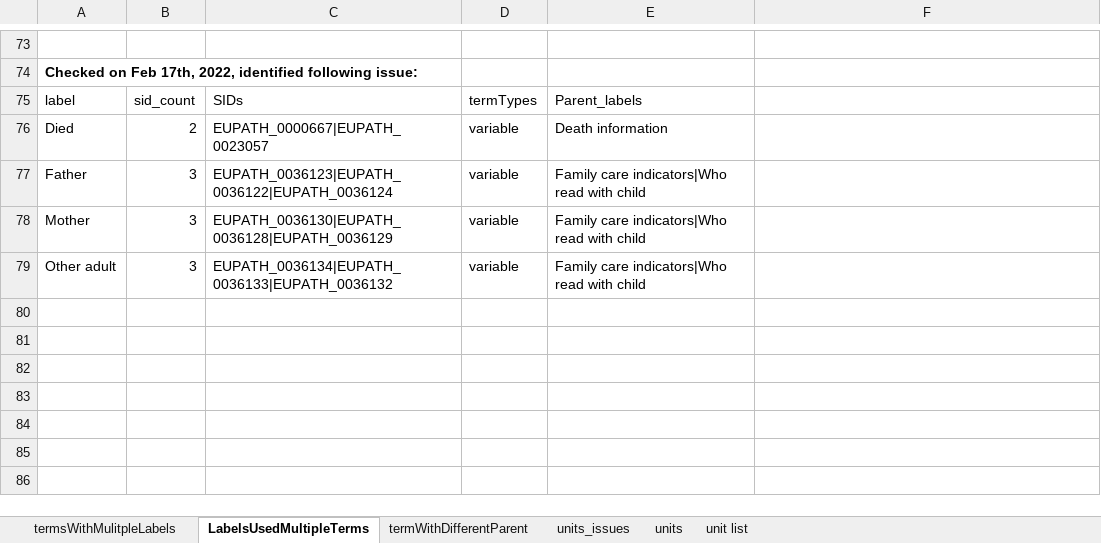
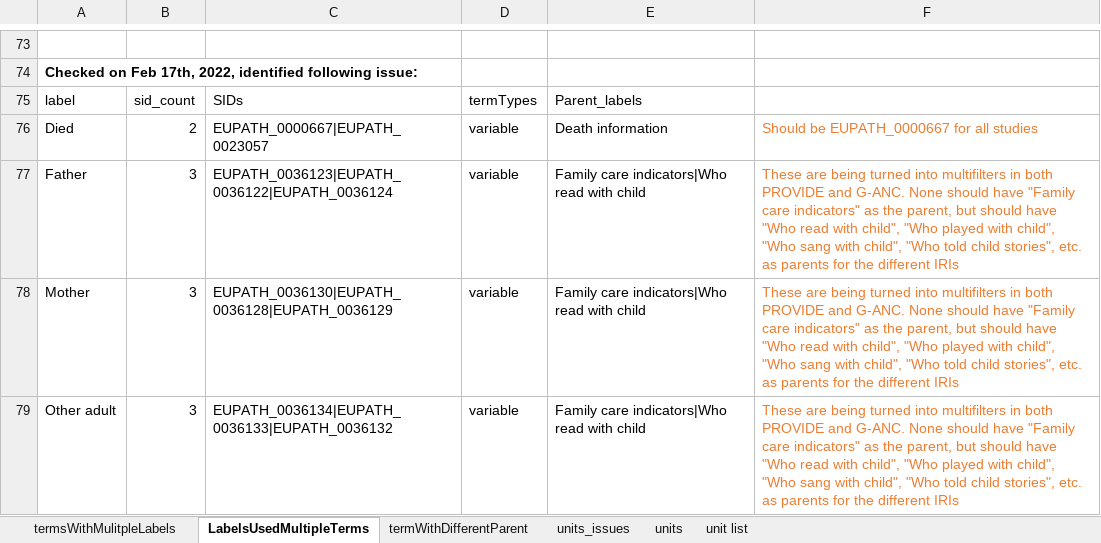
Before and after one commit to VEuPathDB/ApiCommonData, an Excel workbook: Load/ontology/harmonization/clinEpi_eda_inconsistencyIssues.xlsx, sheet LabelsUsedMultipleTerms, drawn as a sheet; only a part is shown, gaps mark what is left out; values as stored, in another font and other column widths than the file's, no borders; the diff names each change by its address in the sheet, - before the commit and + after, or states it on an @@ line.

```diff
--- a/Load/ontology/harmonization/clinEpi_eda_inconsistencyIssues.xlsx (sheet LabelsUsedMultipleTerms)
+++ b/Load/ontology/harmonization/clinEpi_eda_inconsistencyIssues.xlsx (sheet LabelsUsedMultipleTerms)
-F76: (empty)
+F76: Should be EUPATH_0000667 for all studies
-F77:F79: (empty)
+F77:F79: These are being turned into multifilters in both PROVIDE and G-ANC. None should have "Family care indicators" as the parent, but should have "Who read with child", "Who played with child", "Who sang with child", "Who told child stories", etc. as parents for the different IRIs
```
Also changed, not shown: sheet termWithDifferentParent, sheet termsWithMulitpleLabels, 1 other file.
